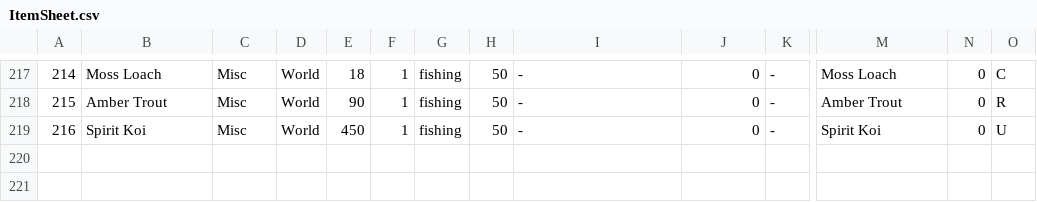
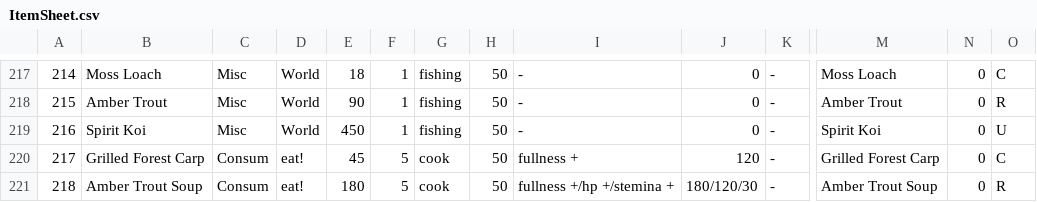
Before and after one commit to coolblue1853/ProjectB, a CSV file: Assets/Resources/ItemSheet.csv, drawn as a sheet; only a part is shown, gaps mark what is left out; rows hold the shown columns only; the diff names each change by its address in the sheet, - before the commit and + after, or states it on an @@ line.

```diff
--- a/Assets/Resources/ItemSheet.csv
+++ b/Assets/Resources/ItemSheet.csv
+row 220: 217 | Grilled Forest Carp | Consum | eat! | 45 | 5 | cook | 50 | fullness + | 120 | - | Grilled Forest Carp | 0 | C
+row 221: 218 | Amber Trout Soup | Consum | eat! | 180 | 5 | cook | 50 | fullness +/hp +/stemina + | 180/120/30 | - | Amber Trout Soup | 0 | R
```
Also changed, not shown: 18 other files.
